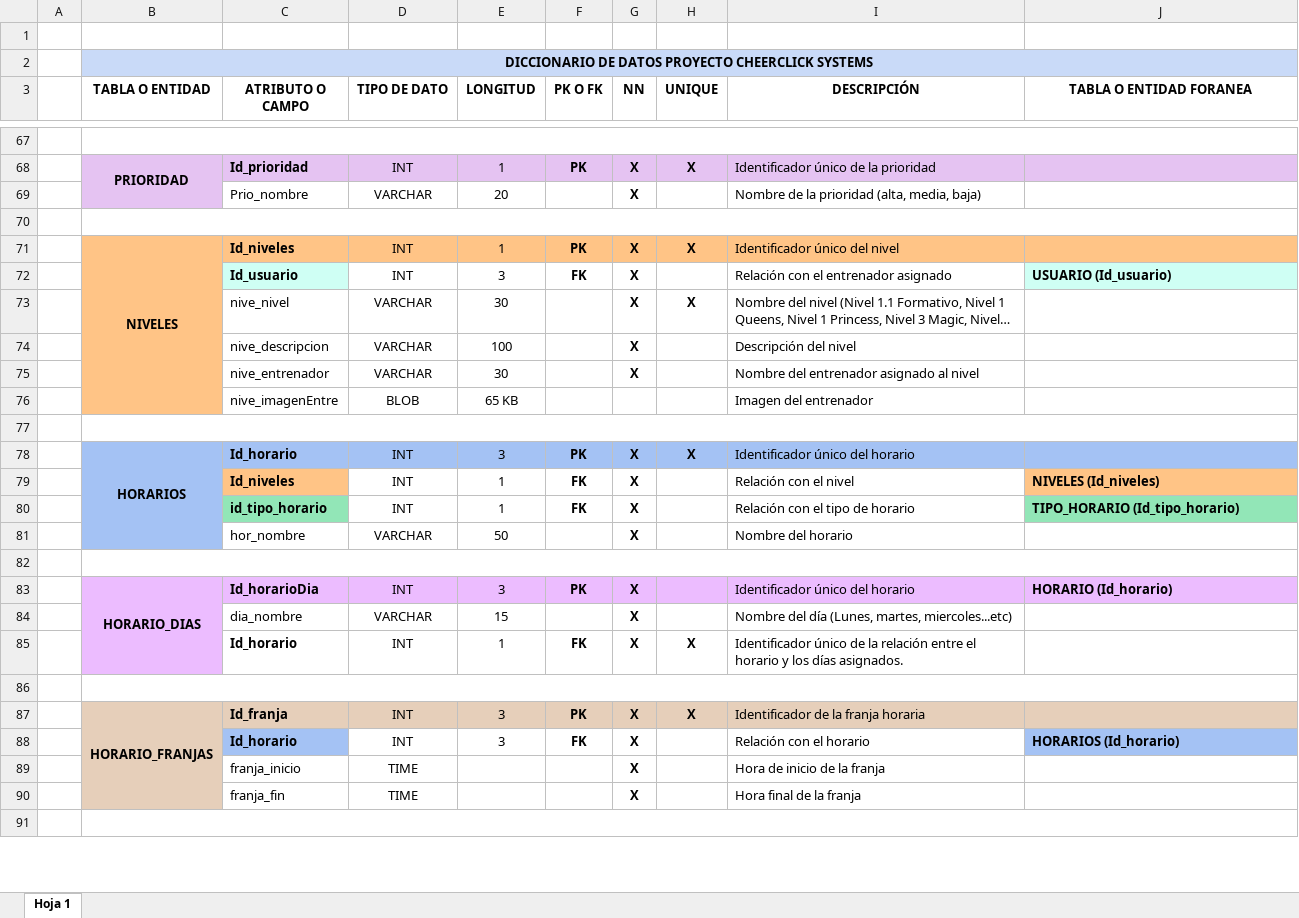
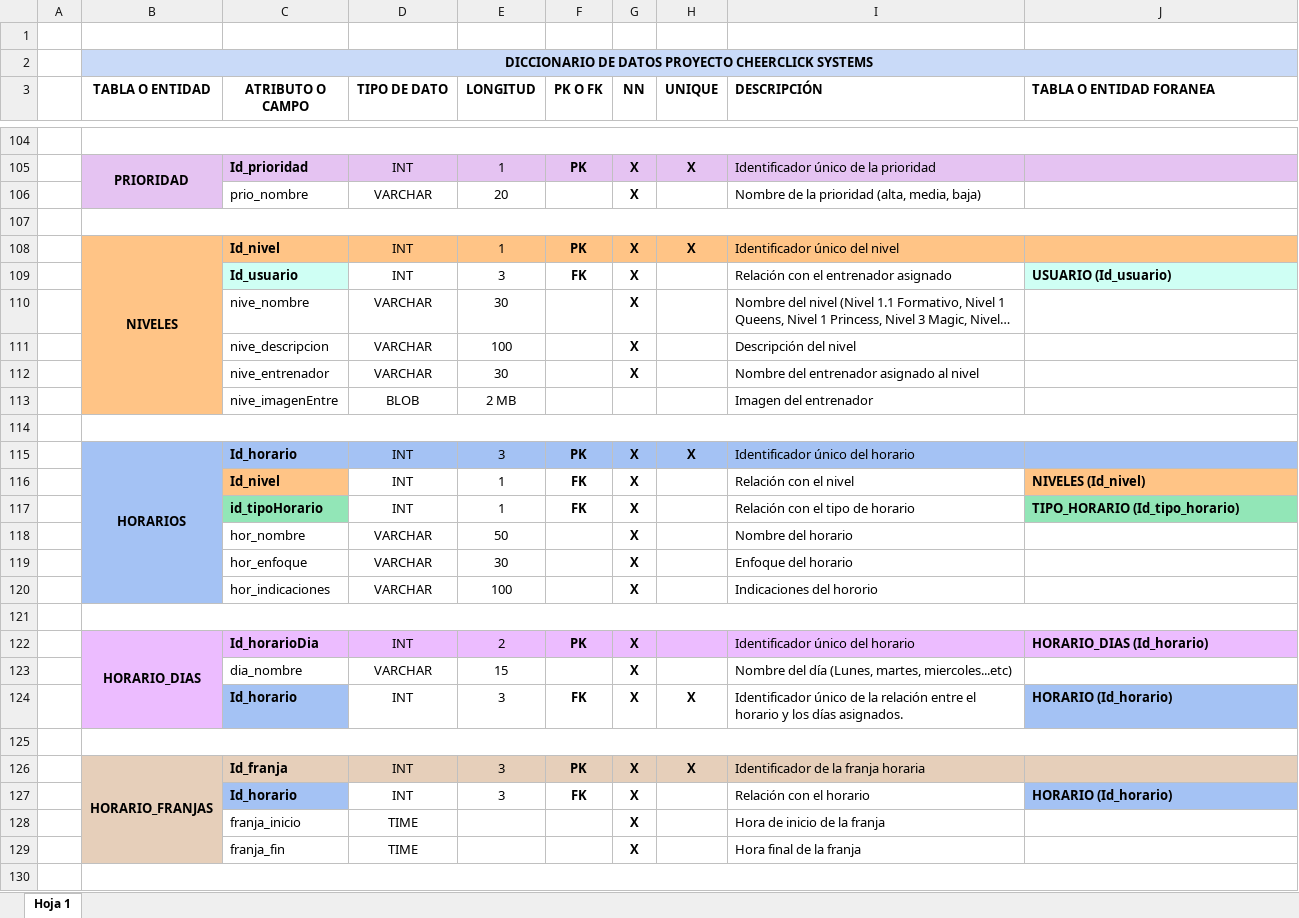
Before and after one commit to DONLEO21/Proyecto_CheerClick_Systems, an Excel workbook: Documentación/Trimestre III/Diccionario de Datos Proyecto CheerClick Systems.xlsx, sheet Hoja 1, drawn as a sheet; only a part is shown, gaps mark what is left out; long unchanged cells end in …; values as stored, in another font and other column widths than the file's, no borders; charts and pictures not drawn; addresses are those after the commit; the diff covers the shown part only; the diff names each change by its address in the sheet, - before the commit and + after, or states it on an @@ line.

```diff
--- a/Documentación/Trimestre III/Diccionario de Datos Proyecto CheerClick Systems.xlsx (sheet Hoja 1)
+++ b/Documentación/Trimestre III/Diccionario de Datos Proyecto CheerClick Systems.xlsx (sheet Hoja 1)
-I3:J3 alignment: center
+I3:J3 alignment: left
-C106 (ATRIBUTO O CAMPO): Prio_nombre
+C106 (ATRIBUTO O CAMPO): prio_nombre
-C108 (ATRIBUTO O CAMPO): Id_niveles
+C108 (ATRIBUTO O CAMPO): Id_nivel
-C110 (ATRIBUTO O CAMPO): nive_nivel
+C110 (ATRIBUTO O CAMPO): nive_nombre
-H110 (UNIQUE): X
+H110 (UNIQUE): (empty)
-E113 (LONGITUD): 65 KB
+E113 (LONGITUD): 2 MB
-C116 (ATRIBUTO O CAMPO): Id_niveles
+C116 (ATRIBUTO O CAMPO): Id_nivel
-J116 (TABLA O ENTIDAD FORANEA): NIVELES (Id_niveles)
+J116 (TABLA O ENTIDAD FORANEA): NIVELES (Id_nivel)
-C117 (ATRIBUTO O CAMPO): id_tipo_horario
+C117 (ATRIBUTO O CAMPO): id_tipoHorario
+row 119:  |  | hor_enfoque | VARCHAR | 30 |  | X |  | Enfoque del horario
+row 120:  |  | hor_indicaciones | VARCHAR | 100 |  | X |  | Indicaciones del hororio
-E122 (LONGITUD): 3
+E122 (LONGITUD): 2
-J122 (TABLA O ENTIDAD FORANEA): HORARIO (Id_horario)
+J122 (TABLA O ENTIDAD FORANEA): HORARIO_DIAS (Id_horario)
-C124 fill: none
+C124 fill: #A4C2F4
-E124 (LONGITUD): 1
+E124 (LONGITUD): 3
-J124 (TABLA O ENTIDAD FORANEA): (empty)
+J124 (TABLA O ENTIDAD FORANEA): HORARIO (Id_horario)
-J124 fill: none
+J124 fill: #A4C2F4
-J127 (TABLA O ENTIDAD FORANEA): HORARIOS (Id_horario)
+J127 (TABLA O ENTIDAD FORANEA): HORARIO (Id_horario)
```
Also changed, not shown: 39 added rows, 9 removed rows, 2 moved rows, 36 edited cells, cell formats and merged cells elsewhere in this sheet.
